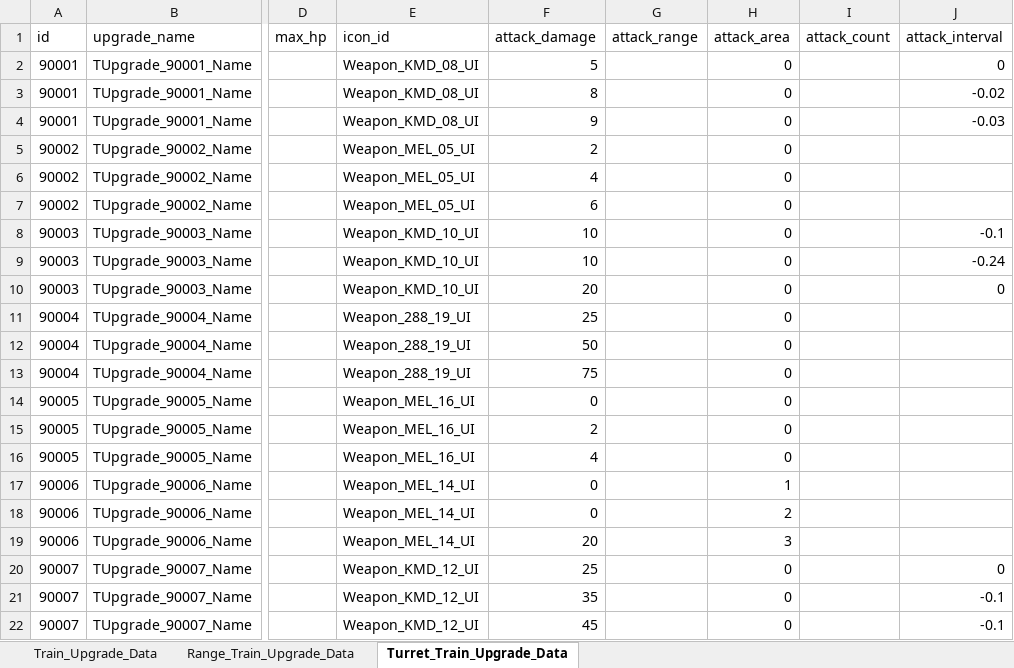
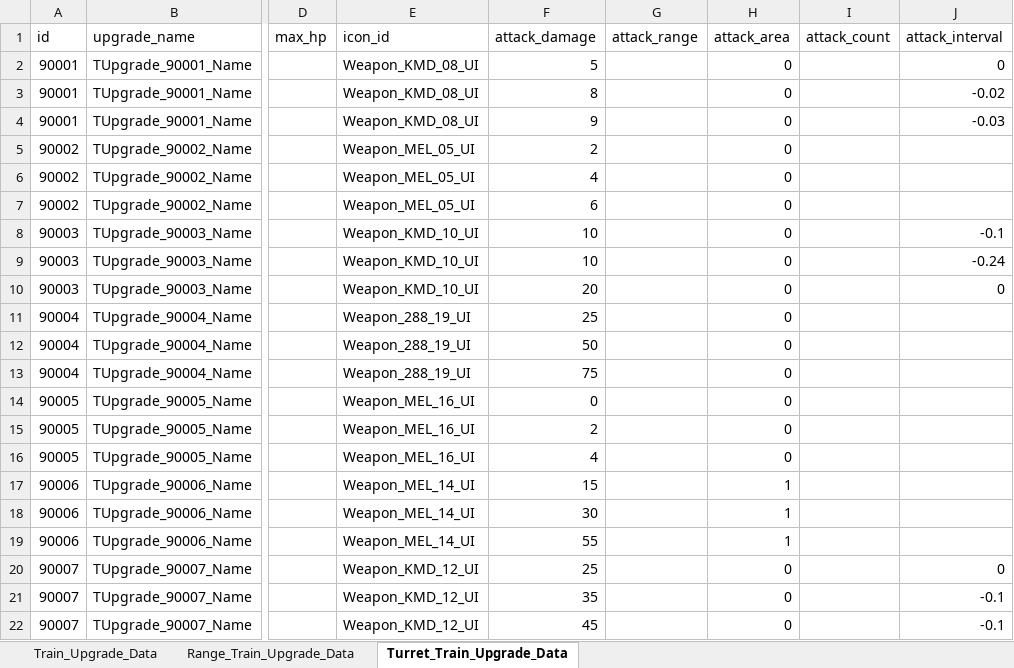
Before and after one commit to cumic06/TrainDefense, an Excel workbook: Assets/02_Resources/Data/TrainUpgradeData.xlsx, sheet Turret_Train_Upgrade_Data, drawn as a sheet; only a part is shown, gaps mark what is left out; values as stored, in another font and other column widths than the file's, no borders; the diff names each change by its address in the sheet, - before the commit and + after, or states it on an @@ line.

```diff
--- a/Assets/02_Resources/Data/TrainUpgradeData.xlsx (sheet Turret_Train_Upgrade_Data)
+++ b/Assets/02_Resources/Data/TrainUpgradeData.xlsx (sheet Turret_Train_Upgrade_Data)
-F17 (attack_damage): 0
+F17 (attack_damage): 15
-F18 (attack_damage): 0
+F18 (attack_damage): 30
-H18 (attack_area): 2
+H18 (attack_area): 1
-F19 (attack_damage): 20
+F19 (attack_damage): 55
-H19 (attack_area): 3
+H19 (attack_area): 1
```
Also changed, not shown: Assets/02_Resources/Data/TrainData.xlsx, Assets/02_Resources/Data/TrainSkillData.xlsx, 2 other files.
